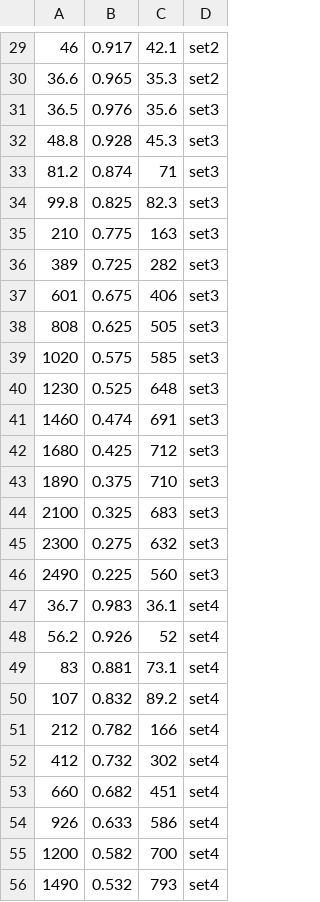
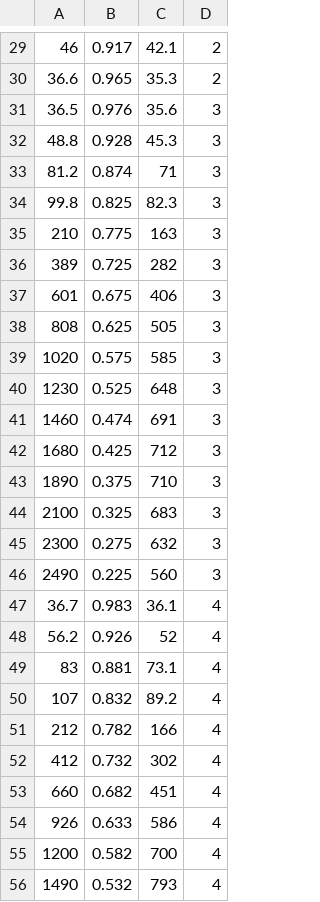
Before and after one commit to ECSIM/pem-dataset1, a CSV file: Activation Test MEA Constant Voltage 0.6V-4/6.csv, drawn as a sheet; only a part is shown, gaps mark what is left out; the diff covers the shown part only.

```diff
--- a/Activation Test MEA Constant Voltage 0.6V-4/6.csv
+++ b/Activation Test MEA Constant Voltage 0.6V-4/6.csv
@@ -29,28 +29,28 @@
-46,0.917,42.1,set2
-36.6,0.965,35.3,set2
-36.5,0.976,35.6,set3
-48.8,0.928,45.3,set3
-81.2,0.874,71,set3
-99.8,0.825,82.3,set3
-210,0.775,163,set3
-389,0.725,282,set3
-601,0.675,406,set3
-808,0.625,505,set3
-1020,0.575,585,set3
-1230,0.525,648,set3
-1460,0.474,691,set3
-1680,0.425,712,set3
-1890,0.375,710,set3
-2100,0.325,683,set3
-2300,0.275,632,set3
-2490,0.225,560,set3
-36.7,0.983,36.1,set4
-56.2,0.926,52,set4
-83,0.881,73.1,set4
-107,0.832,89.2,set4
-212,0.782,166,set4
-412,0.732,302,set4
-660,0.682,451,set4
-926,0.633,586,set4
-1200,0.582,700,set4
-1490,0.532,793,set4
+46,0.917,42.1,2
+36.6,0.965,35.3,2
+36.5,0.976,35.6,3
+48.8,0.928,45.3,3
+81.2,0.874,71,3
+99.8,0.825,82.3,3
+210,0.775,163,3
+389,0.725,282,3
+601,0.675,406,3
+808,0.625,505,3
+1020,0.575,585,3
+1230,0.525,648,3
+1460,0.474,691,3
+1680,0.425,712,3
+1890,0.375,710,3
+2100,0.325,683,3
+2300,0.275,632,3
+2490,0.225,560,3
+36.7,0.983,36.1,4
+56.2,0.926,52,4
+83,0.881,73.1,4
+107,0.832,89.2,4
+212,0.782,166,4
+412,0.732,302,4
+660,0.682,451,4
+926,0.633,586,4
+1200,0.582,700,4
+1490,0.532,793,4
```
Also changed, not shown: 114 edited cells elsewhere in this file.
